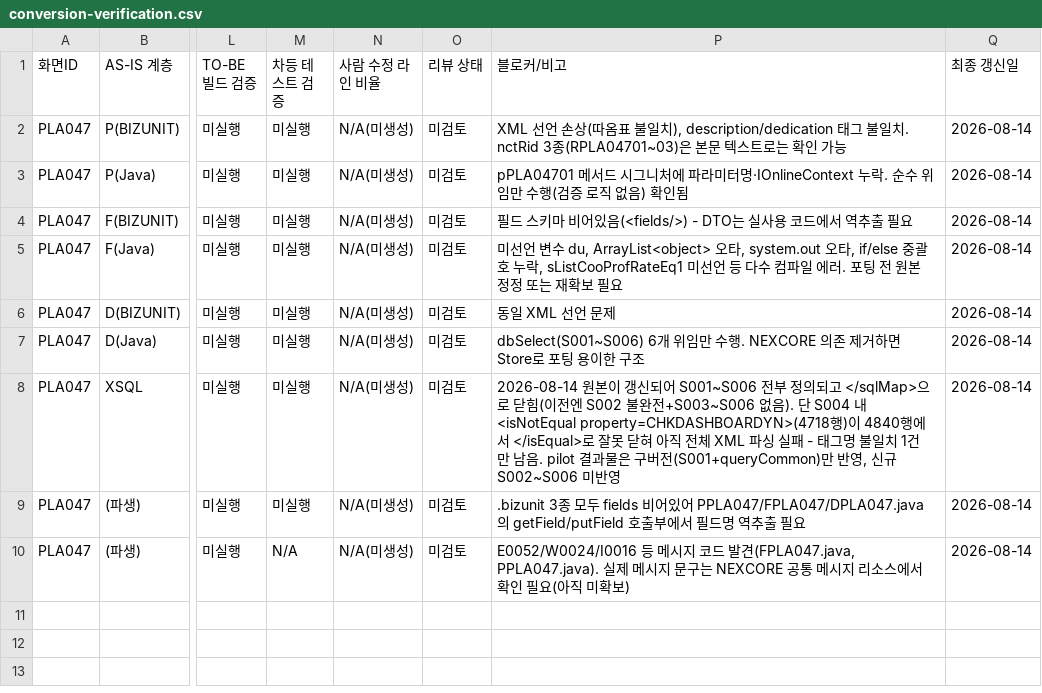
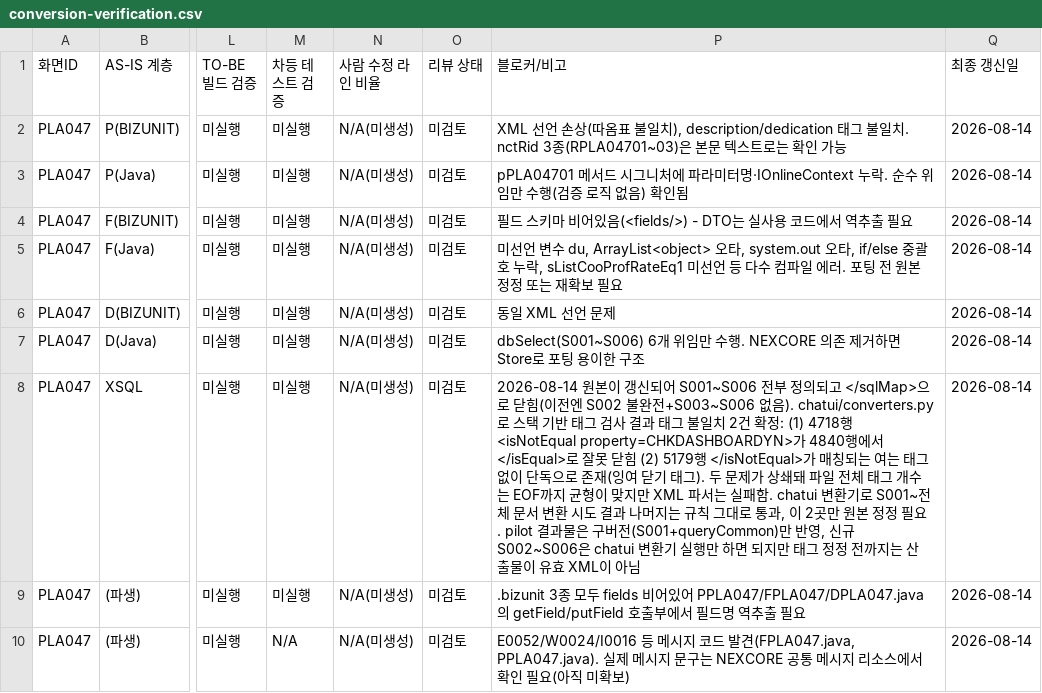
Before and after one commit to jesoomin/TransGscm, a CSV file: tracking/conversion-verification.csv, drawn as a sheet; only a part is shown, gaps mark what is left out; the diff names each change by its address in the sheet, - before the commit and + after, or states it on an @@ line.

Commit message:
Add local upload-to-TO-BE chat UI (Streamlit v0) with tested converters
- chatui/converters.py: iBatis->MyBatis rule-based converter (isEqual/isNotEqual/
  isNotEmpty+iterate/bind vars, plus mentor-suggested isNull/isGreaterThan/dynamic
  rules), now with a well-formedness check that catches source tag mismatches
  instead of silently producing invalid XML
- chatui/skeleton_gen.py: Api/Service/Store skeleton generator; Api methods are
  wired to their actual delegate Service method by reading the P method body,
  not just name-matching (name-matching was wrong - verified against PLA047)
- chatui/app.py: Streamlit UI tying both together, local-only, nothing auto-saves
  until reviewed; optional LLM Gateway step for Service logic porting is opt-in
- Both converters verified by running them against the real PLA047 legacy files
  with a local Python interpreter (this sandbox has none); found two concrete
  tag-mismatch bugs in legacy/DPLA047.xsql (lines 4718/4840 and 5179) via a
  stack-based tag checker, recorded in the verification tracking table

```diff
--- a/tracking/conversion-verification.csv
+++ b/tracking/conversion-verification.csv
-P8 (블로커/비고): …+S003~S006 없음). 단 S004 내 <isNotEqual property=CHKDASHBOARDYN>(4718행)이 4840행에서 </isEqual>로 잘못 닫혀 아직 전체 XML 파싱 실패 - 태그명 불일치 1건만 남음. pilot 결과물은 구버전(S001+queryCommon)만 반영, 신규 S002~S006 미반영
+P8 (블로커/비고): …+S003~S006 없음). chatui/converters.py로 스택 기반 태그 검사 결과 태그 불일치 2건 확정: (1) 4718행 <isNotEqual property=CHKDASHBOARDYN>가 4840행에서 </isEqual>로 잘못 닫힘 (2) 5179행 </isNotEqual>가 매칭되는 여는 태그 없이 단독으로 존재(잉여 닫기 태그). 두 문제가 상쇄돼 파일 전체 태그 개수는 EOF까지 균형이 맞지만 XML 파서는 실패함. chatui 변환기로 S001~전체 문서 변환 시도 결과 나머지는 규칙 그대로 통과, 이 2곳만 원본 정정 필요. pilot 결과물은 구버전(S001+queryCommon)만 반영, 신규 S002~S006은 chatui 변환기 실행만 하면 되지만 태그 정정 전까지는 산출물이 유효 XML이 아님
```
Also changed, not shown: 6 other files.
